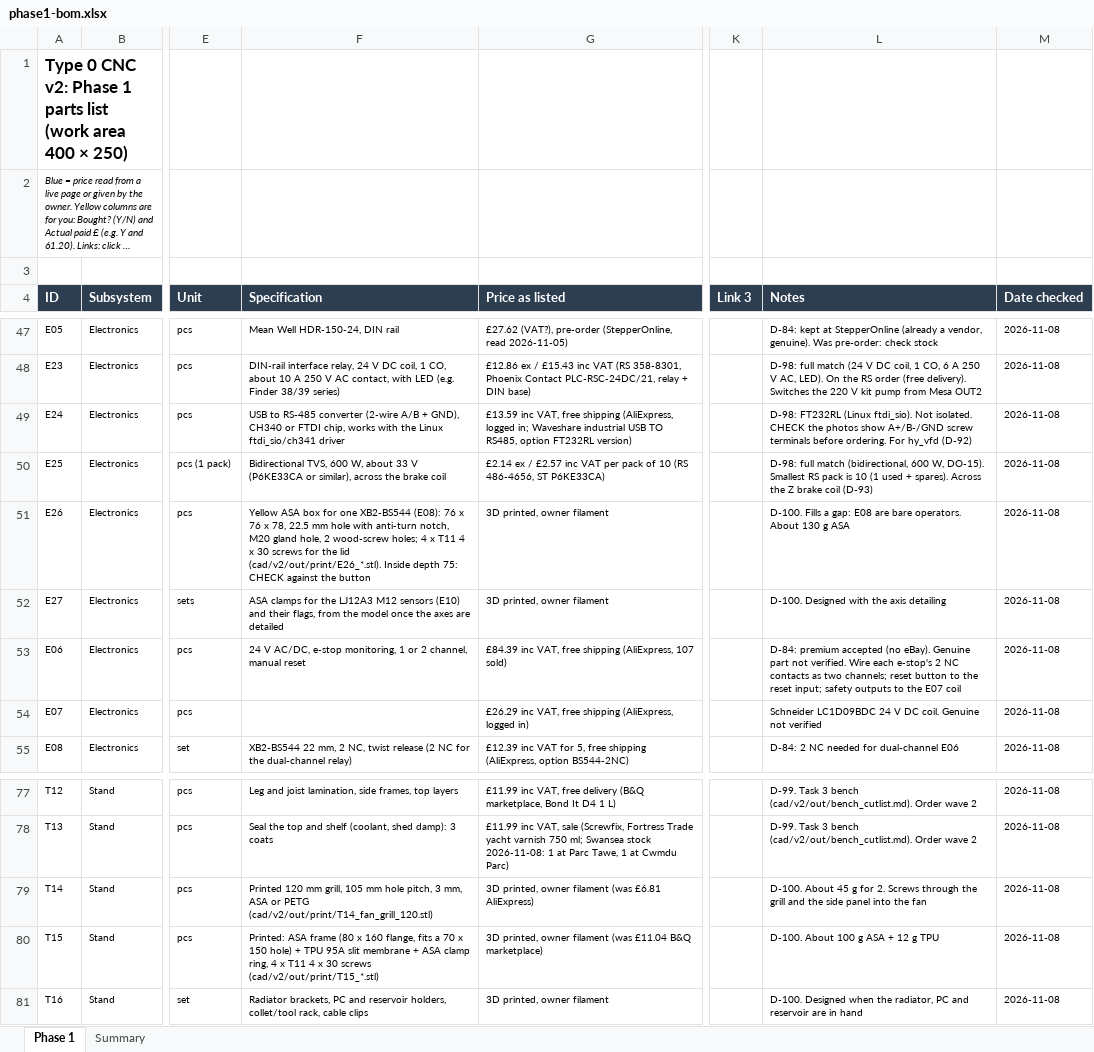
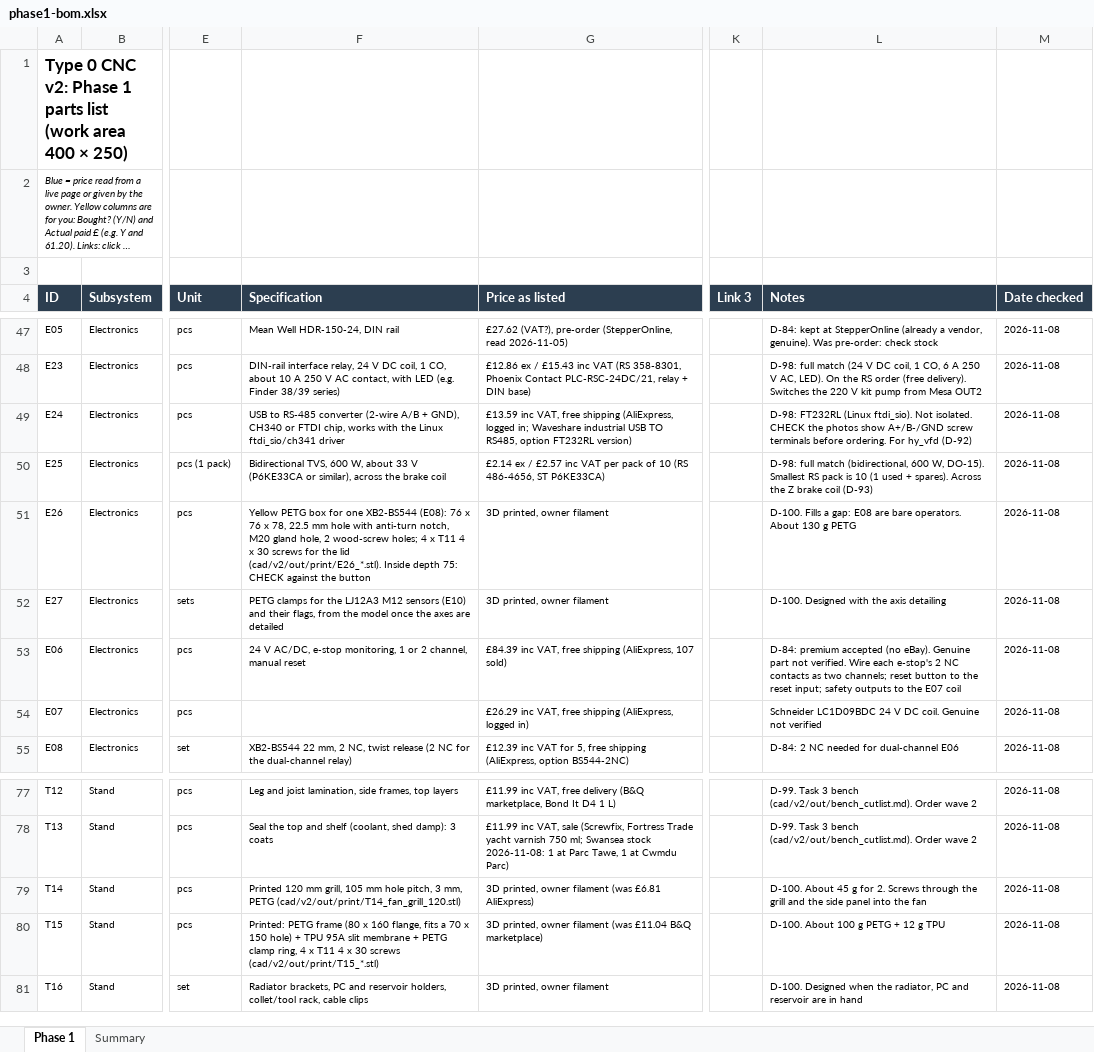
Before and after one commit to yousef-chitani/Type_0_CNC, an Excel workbook: docs/phase1-bom.xlsx, sheet Phase 1, drawn as a sheet; only a part is shown, gaps mark what is left out; long unchanged cells end in …; values as stored, in another font and other column widths than the file's, no borders; the diff names each change by its address in the sheet, - before the commit and + after, or states it on an @@ line.

```diff
--- a/docs/phase1-bom.xlsx (sheet Phase 1)
+++ b/docs/phase1-bom.xlsx (sheet Phase 1)
-F51 (Specification): Yellow ASA box for…
+F51 (Specification): Yellow PETG box for…
-L51 (Notes): …130 g ASA
+L51 (Notes): …130 g PETG
-F52 (Specification): ASA clamps for…
+F52 (Specification): PETG clamps for…
-F79 (Specification): …3 mm, ASA or PETG (cad/v2/out/print/T14_fan_grill_120.stl)
+F79 (Specification): …3 mm, PETG (cad/v2/out/print/T14_fan_grill_120.stl)
-F80 (Specification): Printed: ASA frame (80 x 160 flange, fits a 70 x 150 hole) + TPU 95A slit membrane + ASA clamp ring,…
+F80 (Specification): Printed: PETG frame (80 x 160 flange, fits a 70 x 150 hole) + TPU 95A slit membrane + PETG clamp ring,…
-L80 (Notes): D-100. About 100 g ASA + 12 g TPU
+L80 (Notes): D-100. About 100 g PETG + 12 g TPU
```
Also changed, not shown: 9 other files.
